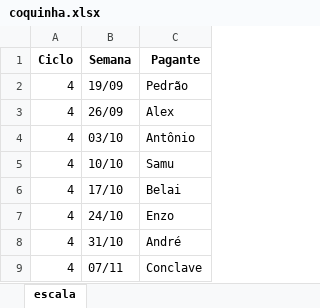
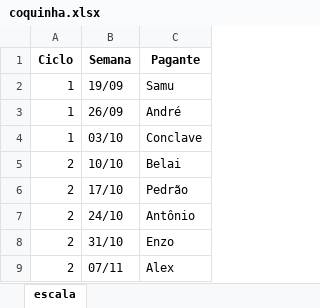
Before and after one commit to EnzoPrevitale/magu, an Excel workbook: exports/coquinha.xlsx, sheet escala, drawn as a sheet; values as stored, in another font and other column widths than the file's, no borders; the diff names each change by its address in the sheet, - before the commit and + after, or states it on an @@ line.

```diff
--- a/exports/coquinha.xlsx (sheet escala)
+++ b/exports/coquinha.xlsx (sheet escala)
-A2:A4 (Ciclo): 4
+A2:A4 (Ciclo): 1
-C2 (Pagante): Pedrão
+C2 (Pagante): Samu
-C3 (Pagante): Alex
+C3 (Pagante): André
-C4 (Pagante): Antônio
+C4 (Pagante): Conclave
-A5:A9 (Ciclo): 4
+A5:A9 (Ciclo): 2
-C5 (Pagante): Samu
+C5 (Pagante): Belai
-C6 (Pagante): Belai
+C6 (Pagante): Pedrão
-C7 (Pagante): Enzo
+C7 (Pagante): Antônio
-C8 (Pagante): André
+C8 (Pagante): Enzo
-C9 (Pagante): Conclave
+C9 (Pagante): Alex
```
Also changed, not shown: 3 other files.
